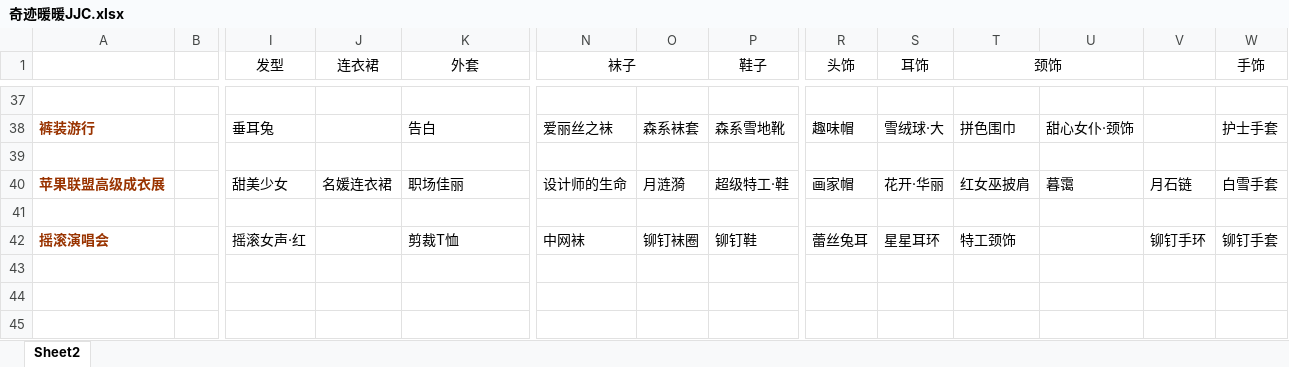
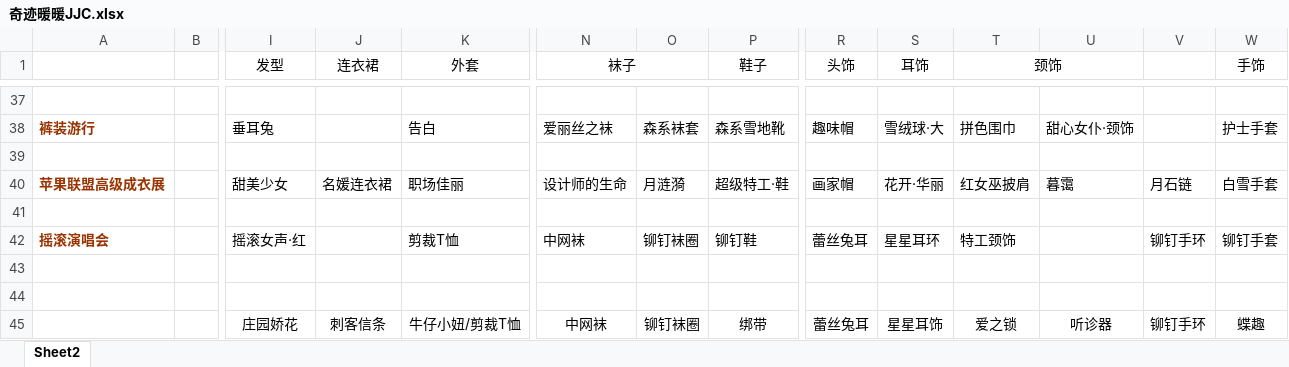
Before and after one commit to a402100842/mkhx, an Excel workbook: 奇迹暖暖JJC.xlsx, sheet Sheet2, drawn as a sheet; only a part is shown, gaps mark what is left out; values as stored, in another font and other column widths than the file's, no borders; rows hold the shown columns only; the diff names each change by its address in the sheet, - before the commit and + after, or states it on an @@ line.

```diff
--- a/奇迹暖暖JJC.xlsx (sheet Sheet2)
+++ b/奇迹暖暖JJC.xlsx (sheet Sheet2)
+row 43: (empty)
+row 44: (empty)
+row 45:  |  | 庄园娇花 | 刺客信条 | 牛仔小妞/剪裁T恤 | 中网袜 | 铆钉袜圈 | 绑带 | 蕾丝兔耳 | 星星耳饰 | 爱之锁 | 听诊器 | 铆钉手环 | 蝶趣
```
Also changed, not shown: 地下城(6).xlsx, 2 other files.
